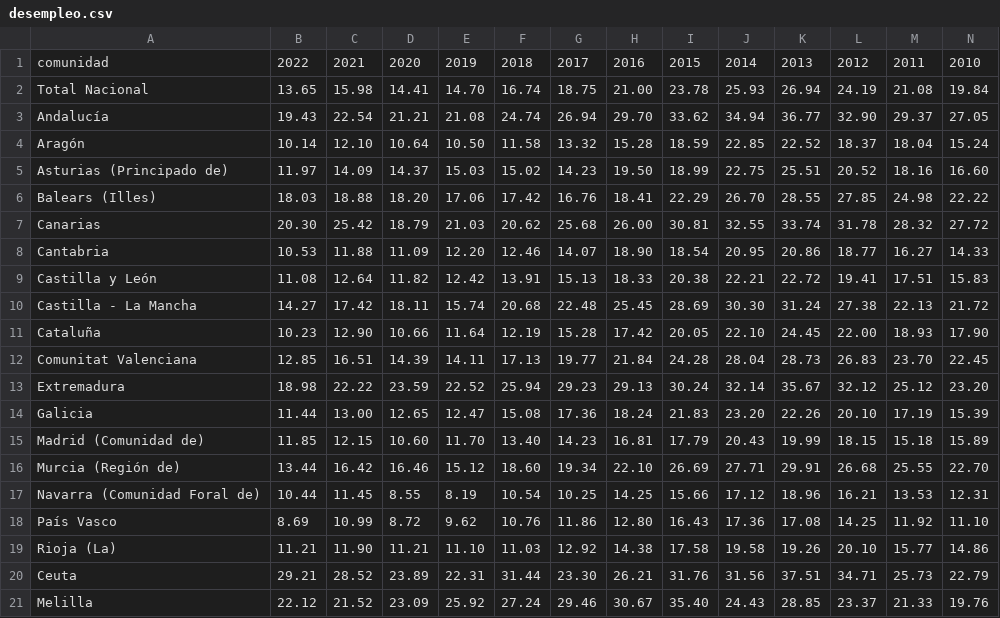
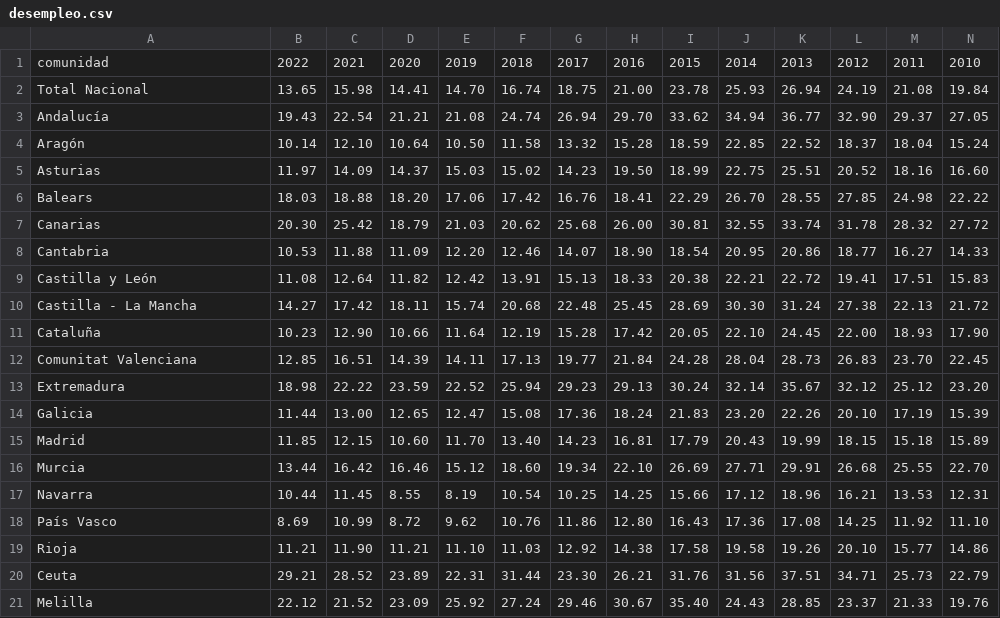
Before and after one commit to R-BarretoG/TFG, a CSV file: desempleo.csv, drawn as a sheet.

Commit message:
Update desempleo.csv

```diff
--- a/desempleo.csv
+++ b/desempleo.csv
@@ -4,4 +4,4 @@
 "Aragón","10.14","12.10","10.64","10.50","11.58","13.32","15.28","18.59","22.85","22.52","18.37","18.04","15.24"
-"Asturias (Principado de)","11.97","14.09","14.37","15.03","15.02","14.23","19.50","18.99","22.75","25.51","20.52","18.16","16.60"
-"Balears (Illes)","18.03","18.88","18.20","17.06","17.42","16.76","18.41","22.29","26.70","28.55","27.85","24.98","22.22"
+"Asturias","11.97","14.09","14.37","15.03","15.02","14.23","19.50","18.99","22.75","25.51","20.52","18.16","16.60"
+"Balears","18.03","18.88","18.20","17.06","17.42","16.76","18.41","22.29","26.70","28.55","27.85","24.98","22.22"
 "Canarias","20.30","25.42","18.79","21.03","20.62","25.68","26.00","30.81","32.55","33.74","31.78","28.32","27.72"
@@ -14,7 +14,7 @@
 "Galicia","11.44","13.00","12.65","12.47","15.08","17.36","18.24","21.83","23.20","22.26","20.10","17.19","15.39"
-"Madrid (Comunidad de)","11.85","12.15","10.60","11.70","13.40","14.23","16.81","17.79","20.43","19.99","18.15","15.18","15.89"
-"Murcia (Región de)","13.44","16.42","16.46","15.12","18.60","19.34","22.10","26.69","27.71","29.91","26.68","25.55","22.70"
-"Navarra (Comunidad Foral de)","10.44","11.45","8.55","8.19","10.54","10.25","14.25","15.66","17.12","18.96","16.21","13.53","12.31"
+"Madrid","11.85","12.15","10.60","11.70","13.40","14.23","16.81","17.79","20.43","19.99","18.15","15.18","15.89"
+"Murcia","13.44","16.42","16.46","15.12","18.60","19.34","22.10","26.69","27.71","29.91","26.68","25.55","22.70"
+"Navarra","10.44","11.45","8.55","8.19","10.54","10.25","14.25","15.66","17.12","18.96","16.21","13.53","12.31"
 "País Vasco","8.69","10.99","8.72","9.62","10.76","11.86","12.80","16.43","17.36","17.08","14.25","11.92","11.10"
-"Rioja (La)","11.21","11.90","11.21","11.10","11.03","12.92","14.38","17.58","19.58","19.26","20.10","15.77","14.86"
+"Rioja","11.21","11.90","11.21","11.10","11.03","12.92","14.38","17.58","19.58","19.26","20.10","15.77","14.86"
 "Ceuta","29.21","28.52","23.89","22.31","31.44","23.30","26.21","31.76","31.56","37.51","34.71","25.73","22.79"
```
